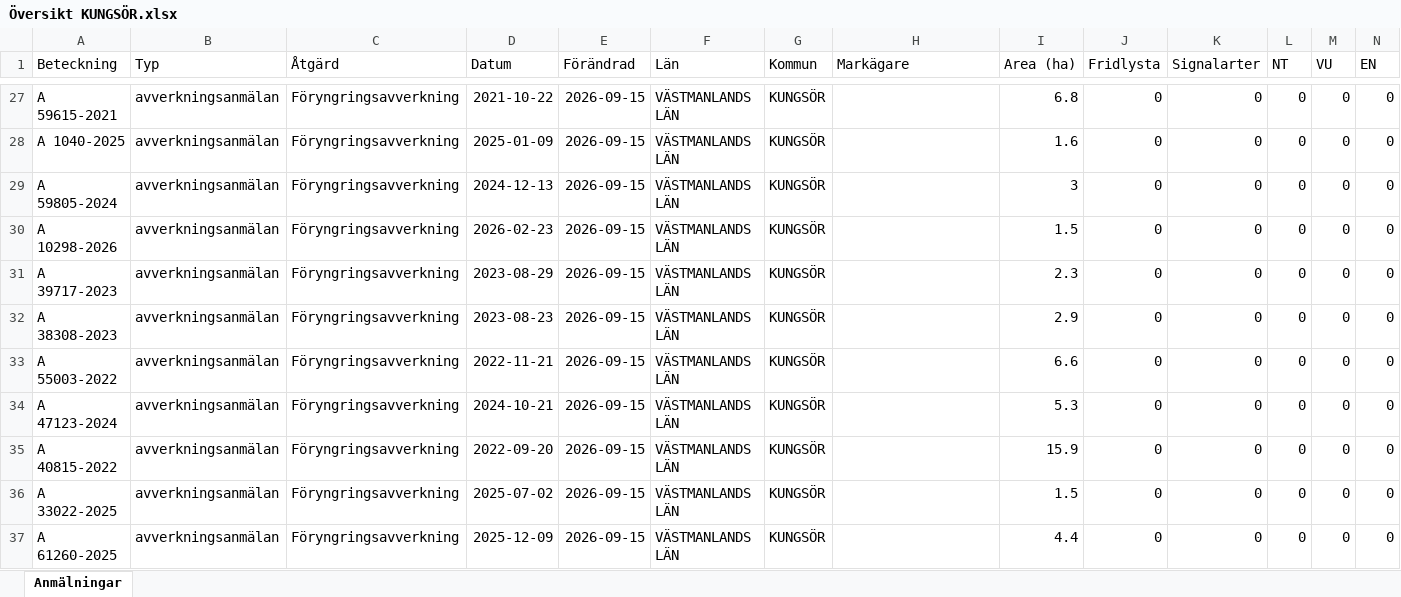
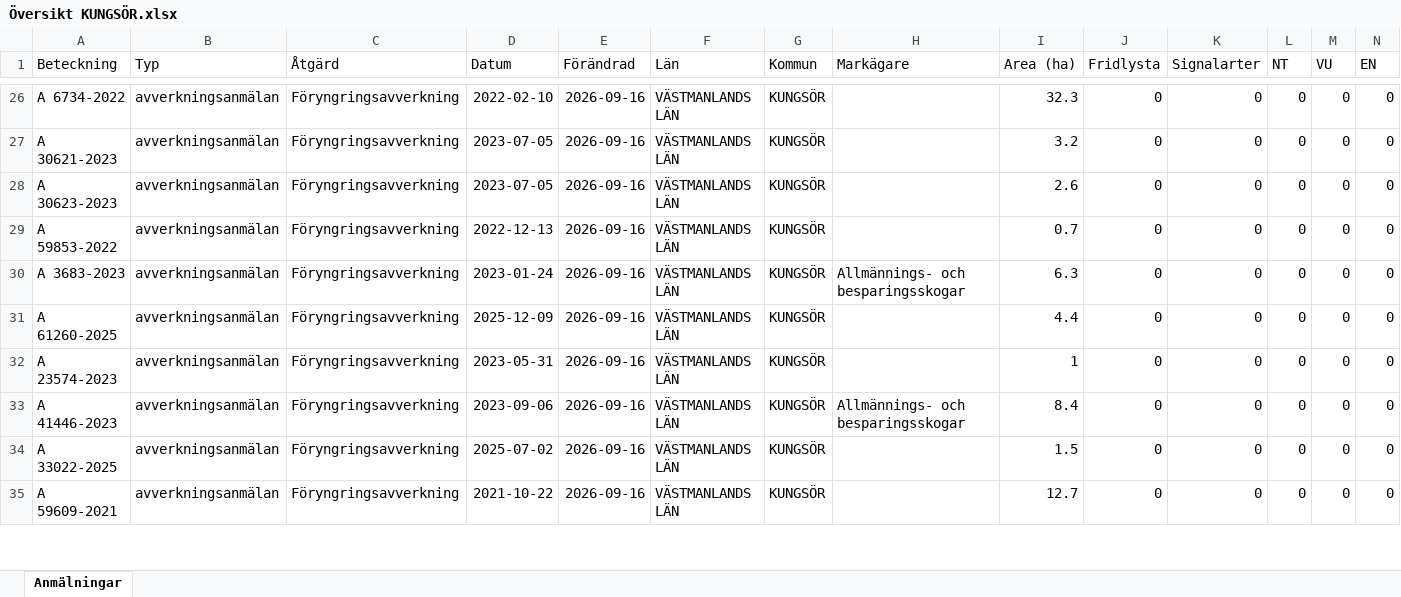
Before and after one commit to klasma/Logging_1960, an Excel workbook: Översikt KUNGSÖR.xlsx, sheet Anmälningar, drawn as a sheet; only a part is shown, gaps mark what is left out; values as stored, in another font and other column widths than the file's, no borders; removed rows and columns are numbered as before the commit, all else as after; rows hold the shown columns only; the diff covers the shown part only; the diff names each change by its address in the sheet, - before the commit and + after, or states it on an @@ line.

```diff
--- a/Översikt KUNGSÖR.xlsx (sheet Anmälningar)
+++ b/Översikt KUNGSÖR.xlsx (sheet Anmälningar)
-A26 (Beteckning): A 59615-2021
+A26 (Beteckning): A 6734-2022
-D26 (Datum): 2021-10-22
+D26 (Datum): 2022-02-10
-E26:E27 (Förändrad): 2026-09-15
+E26:E27 (Förändrad): 2026-09-16
-I26 (Area (ha)): 6.8
+I26 (Area (ha)): 32.3
-A27 (Beteckning): A 1040-2025
+A27 (Beteckning): A 30621-2023
-D27 (Datum): 2025-01-09
+D27 (Datum): 2023-07-05
-I27 (Area (ha)): 1.6
+I27 (Area (ha)): 3.2
-row 29: A 59805-2024 | avverkningsanmälan | Föryngringsavverkning | 2024-12-13 | 2026-09-15 | VÄSTMANLANDS LÄN | KUNGSÖR |  | 3 | 0 | 0 | 0 | 0 | 0
-A28 (Beteckning): A 10298-2026
+A28 (Beteckning): A 30623-2023
-D28 (Datum): 2026-02-23
+D28 (Datum): 2023-07-05
-E28:E35 (Förändrad): 2026-09-15
+E28:E35 (Förändrad): 2026-09-16
-I28 (Area (ha)): 1.5
+I28 (Area (ha)): 2.6
-A29 (Beteckning): A 39717-2023
+A29 (Beteckning): A 59853-2022
-D29 (Datum): 2023-08-29
+D29 (Datum): 2022-12-13
-I29 (Area (ha)): 2.3
+I29 (Area (ha)): 0.7
-A30 (Beteckning): A 38308-2023
+A30 (Beteckning): A 3683-2023
-D30 (Datum): 2023-08-23
+D30 (Datum): 2023-01-24
-H30 (Markägare): (empty)
+H30 (Markägare): Allmännings- och besparingsskogar
-I30 (Area (ha)): 2.9
+I30 (Area (ha)): 6.3
-A31 (Beteckning): A 55003-2022
+A31 (Beteckning): A 61260-2025
-D31 (Datum): 2022-11-21
+D31 (Datum): 2025-12-09
-I31 (Area (ha)): 6.6
+I31 (Area (ha)): 4.4
-A32 (Beteckning): A 47123-2024
+A32 (Beteckning): A 23574-2023
-D32 (Datum): 2024-10-21
+D32 (Datum): 2023-05-31
-I32 (Area (ha)): 5.3
+I32 (Area (ha)): 1
-A33 (Beteckning): A 40815-2022
+A33 (Beteckning): A 41446-2023
-D33 (Datum): 2022-09-20
+D33 (Datum): 2023-09-06
-H33 (Markägare): (empty)
+H33 (Markägare): Allmännings- och besparingsskogar
-I33 (Area (ha)): 15.9
+I33 (Area (ha)): 8.4
-A35 (Beteckning): A 61260-2025
+A35 (Beteckning): A 59609-2021
-D35 (Datum): 2025-12-09
+D35 (Datum): 2021-10-22
-I35 (Area (ha)): 4.4
+I35 (Area (ha)): 12.7
```
Also changed, not shown: 8 added rows, 7 removed rows and 150 edited cells elsewhere in this sheet, artfynd/A 25961-2026 artfynd.xlsx, artfynd/A 37056-2026 artfynd.xlsx, 50 other files.
